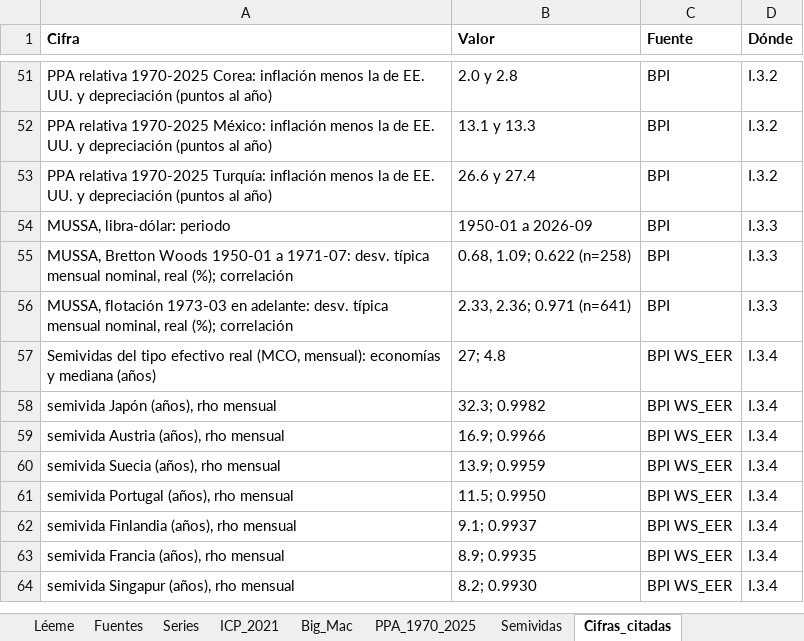
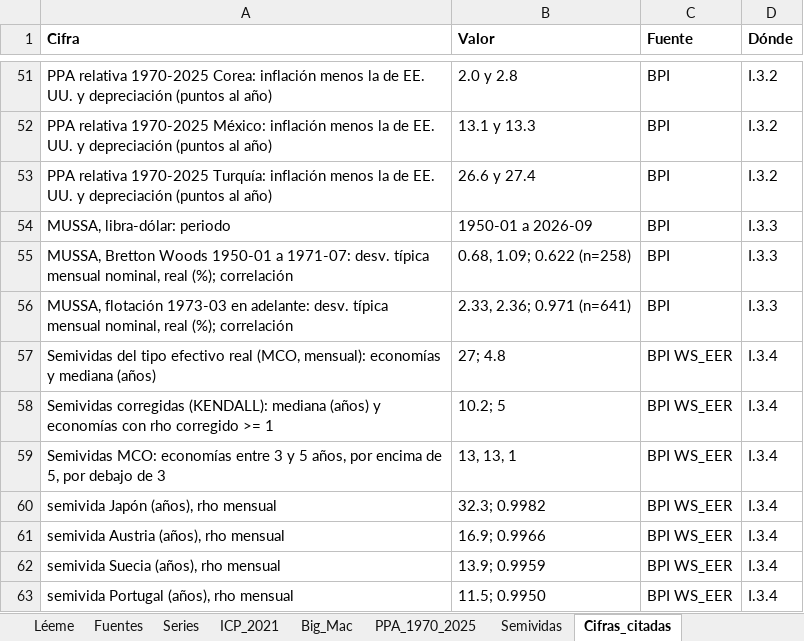
Before and after one commit to OposicionTCEE/temario, an Excel workbook: Ejercicio-3/Parte-B/3.B.14/Code/datos_3B14.xlsx, sheet Cifras_citadas, drawn as a sheet; only a part is shown, gaps mark what is left out; the shorter side is filled out with more unchanged rows; values as stored, in another font and other column widths than the file's, no borders; the diff names each change by its address in the sheet, - before the commit and + after, or states it on an @@ line.

```diff
--- a/Ejercicio-3/Parte-B/3.B.14/Code/datos_3B14.xlsx (sheet Cifras_citadas)
+++ b/Ejercicio-3/Parte-B/3.B.14/Code/datos_3B14.xlsx (sheet Cifras_citadas)
+row 58: Semividas corregidas (KENDALL): mediana (años) y economías con rho corregido >= 1 | 10.2; 5 | BPI WS_EER | I.3.4
+row 59: Semividas MCO: economías entre 3 y 5 años, por encima de 5, por debajo de 3 | 13, 13, 1 | BPI WS_EER | I.3.4
```
Also changed, not shown: sheet Semividas, 1 other file.
